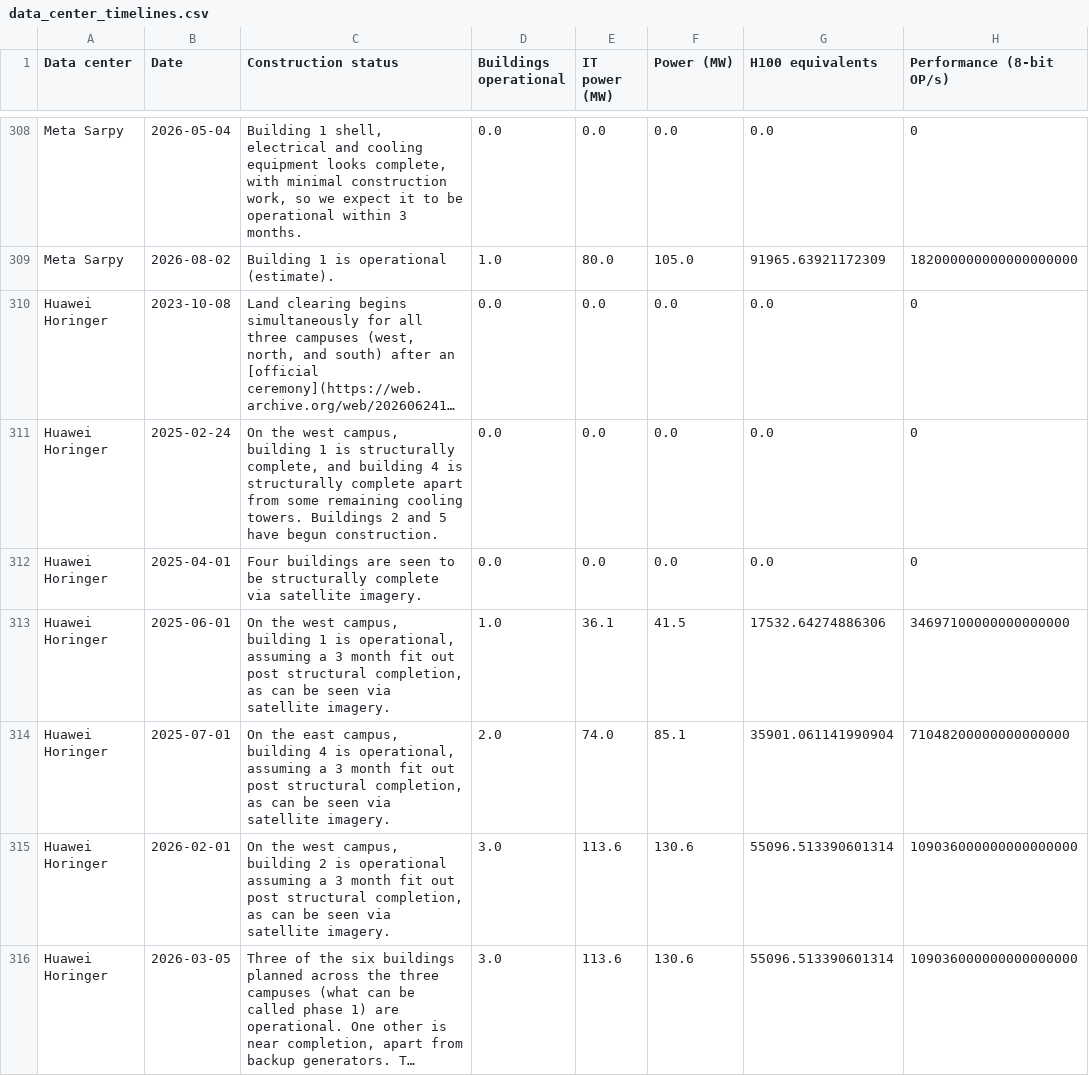
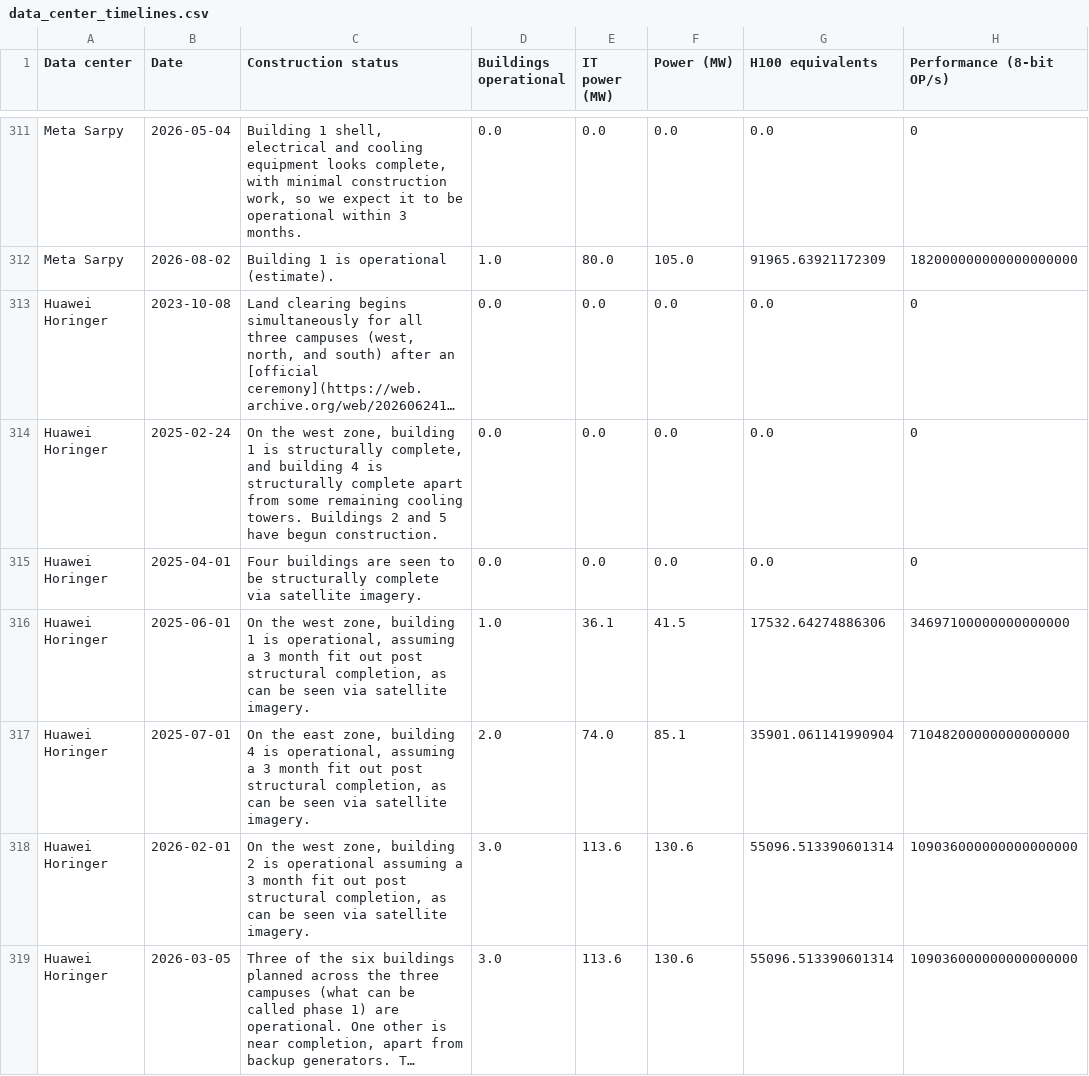
Before and after one commit to AnonRish/continental-load-registry, a CSV file: data/external/epoch_ai/data_center_timelines.csv, drawn as a sheet; only a part is shown, gaps mark what is left out; long unchanged cells end in …; addresses are those after the commit; the diff covers the shown part only; the diff names each change by its address in the sheet, - before the commit and + after, or states it on an @@ line.

```diff
--- a/data/external/epoch_ai/data_center_timelines.csv
+++ b/data/external/epoch_ai/data_center_timelines.csv
-C314 (Construction status): …the west campus, building 1…
+C314 (Construction status): …the west zone, building 1…
-C316 (Construction status): …the west campus, building 1…
+C316 (Construction status): …the west zone, building 1…
-C317 (Construction status): …the east campus, building 4…
+C317 (Construction status): …the east zone, building 4…
-C318 (Construction status): …the west campus, building 2…
+C318 (Construction status): …the west zone, building 2…
```
Also changed, not shown: 3 added rows, 2 removed rows and 5 edited cells elsewhere in this file, data/external/epoch_ai/crosswalk.csv, data/external/epoch_ai/data_centers.csv, 17 other files.
